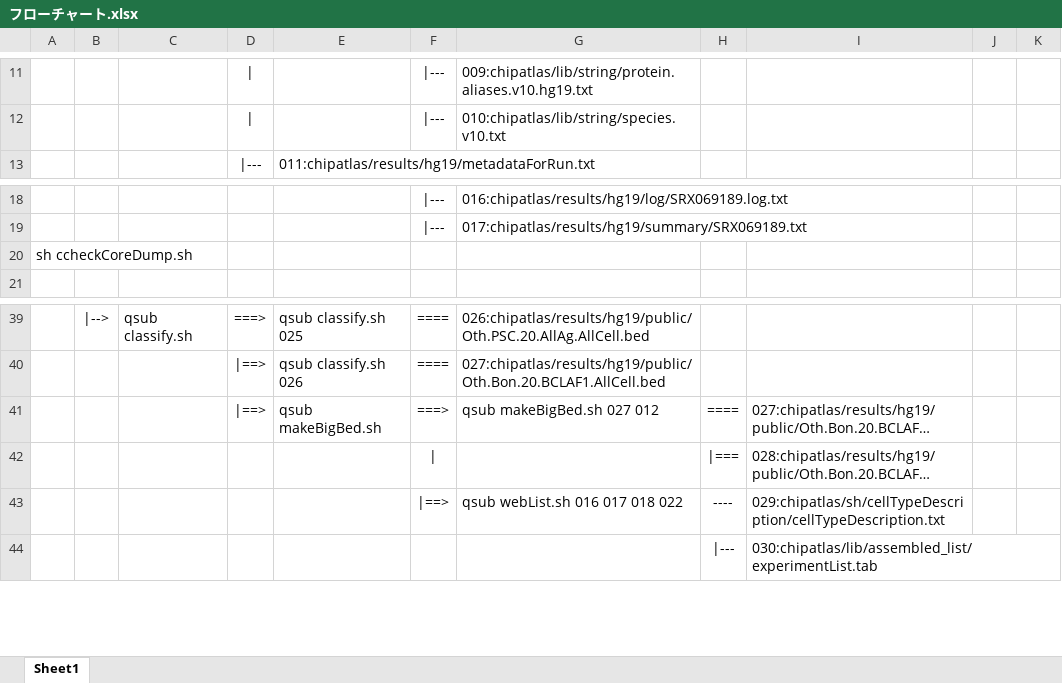
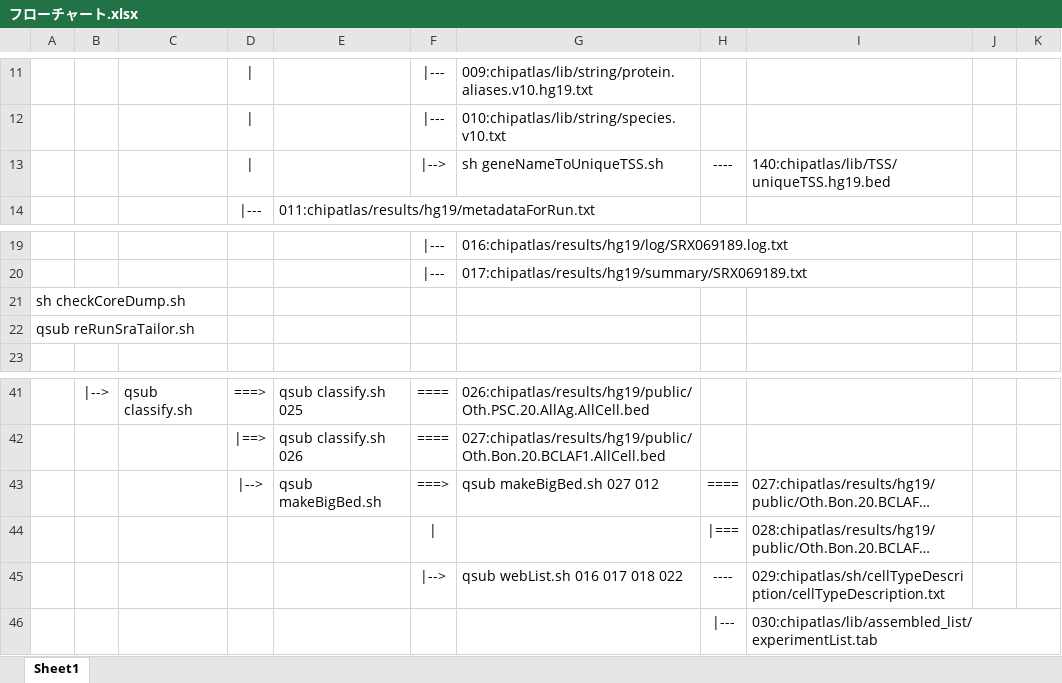
Before and after one commit to shinyaoki/chipatlas, an Excel workbook: sh/フローチャート.xlsx, sheet Sheet1, drawn as a sheet; only a part is shown, gaps mark what is left out; long unchanged cells end in …; values as stored, in another font and other column widths than the file's, no borders; conditional formats not drawn; addresses are those after the commit; the diff names each change by its address in the sheet, - before the commit and + after, or states it on an @@ line.

```diff
--- a/sh/フローチャート.xlsx (sheet Sheet1)
+++ b/sh/フローチャート.xlsx (sheet Sheet1)
+row 13:  |  |  | | |  | |--> | sh geneNameToUniqueTSS.sh | ---- | 140:chipatlas/lib/TSS/uniqueTSS.hg19.bed
-A21: sh ccheckCoreDump.sh
+A21: sh checkCoreDump.sh
+row 22: qsub reRunSraTailor.sh
-D43: |==>
+D43: |-->
-F45: |==>
+F45: |-->
```
Also changed, not shown: 14 other files.
